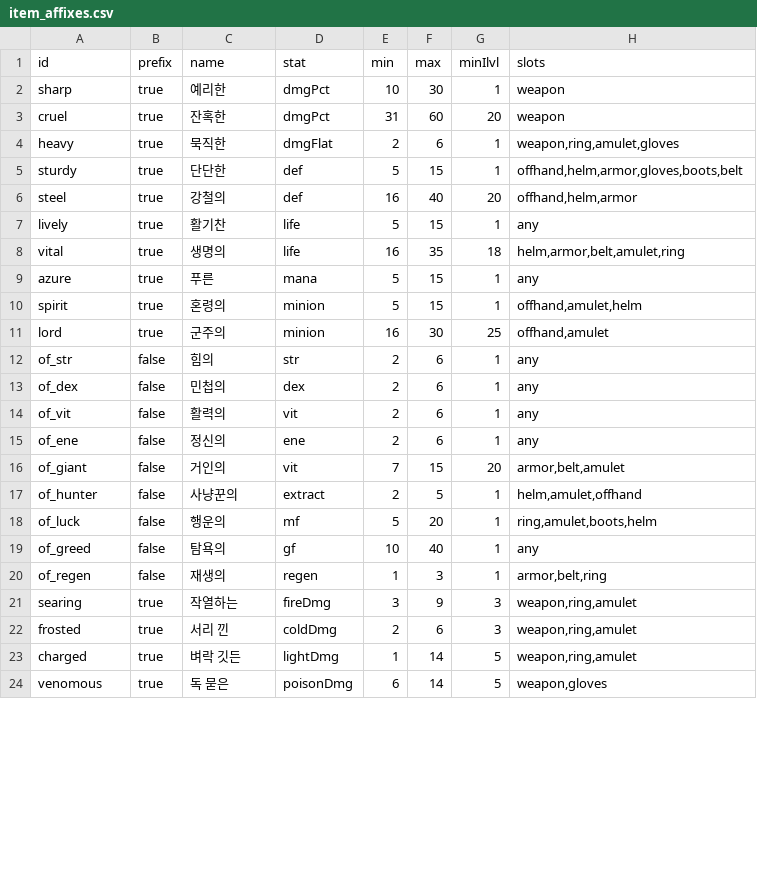
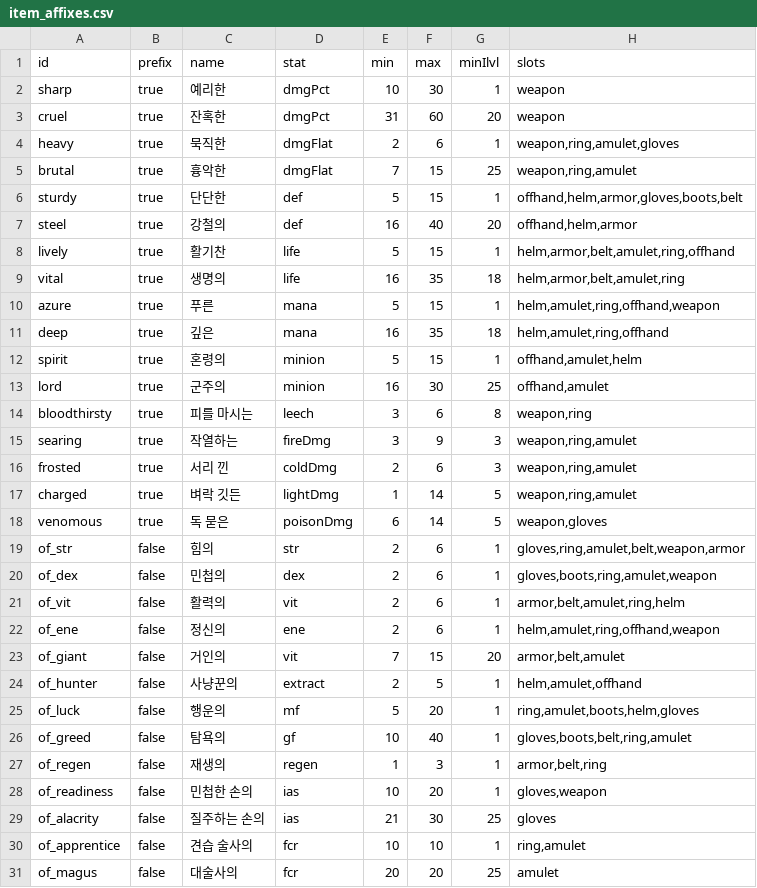
Before and after one commit to mogoshop/catch-and-keep, a CSV file: data/item_affixes.csv, drawn as a sheet; only a part is shown; the diff covers the shown part only.

```diff
--- a/data/item_affixes.csv
+++ b/data/item_affixes.csv
@@ -4,18 +4,12 @@ cruel,true,잔혹한,dmgPct,31,60,20,weapon
 heavy,true,묵직한,dmgFlat,2,6,1,"weapon,ring,amulet,gloves"
+brutal,true,흉악한,dmgFlat,7,15,25,"weapon,ring,amulet"
 sturdy,true,단단한,def,5,15,1,"offhand,helm,armor,gloves,boots,belt"
 steel,true,강철의,def,16,40,20,"offhand,helm,armor"
-lively,true,활기찬,life,5,15,1,any
+lively,true,활기찬,life,5,15,1,"helm,armor,belt,amulet,ring,offhand"
 vital,true,생명의,life,16,35,18,"helm,armor,belt,amulet,ring"
-azure,true,푸른,mana,5,15,1,any
+azure,true,푸른,mana,5,15,1,"helm,amulet,ring,offhand,weapon"
+deep,true,깊은,mana,16,35,18,"helm,amulet,ring,offhand"
 spirit,true,혼령의,minion,5,15,1,"offhand,amulet,helm"
 lord,true,군주의,minion,16,30,25,"offhand,amulet"
-of_str,false,힘의,str,2,6,1,any
-of_dex,false,민첩의,dex,2,6,1,any
-of_vit,false,활력의,vit,2,6,1,any
-of_ene,false,정신의,ene,2,6,1,any
-of_giant,false,거인의,vit,7,15,20,"armor,belt,amulet"
-of_hunter,false,사냥꾼의,extract,2,5,1,"helm,amulet,offhand"
-of_luck,false,행운의,mf,5,20,1,"ring,amulet,boots,helm"
-of_greed,false,탐욕의,gf,10,40,1,any
-of_regen,false,재생의,regen,1,3,1,"armor,belt,ring"
+bloodthirsty,true,피를 마시는,leech,3,6,8,"weapon,ring"
 searing,true,작열하는,fireDmg,3,9,3,"weapon,ring,amulet"
@@ -24 +18,14 @@ charged,true,벼락 깃든,lightDmg,1,14,5,"weapon,ring,amulet"
 venomous,true,독 묻은,poisonDmg,6,14,5,"weapon,gloves"
+of_str,false,힘의,str,2,6,1,"gloves,ring,amulet,belt,weapon,armor"
+of_dex,false,민첩의,dex,2,6,1,"gloves,boots,ring,amulet,weapon"
+of_vit,false,활력의,vit,2,6,1,"armor,belt,amulet,ring,helm"
+of_ene,false,정신의,ene,2,6,1,"helm,amulet,ring,offhand,weapon"
+of_giant,false,거인의,vit,7,15,20,"armor,belt,amulet"
+of_hunter,false,사냥꾼의,extract,2,5,1,"helm,amulet,offhand"
+of_luck,false,행운의,mf,5,20,1,"ring,amulet,boots,helm,gloves"
+of_greed,false,탐욕의,gf,10,40,1,"gloves,boots,belt,ring,amulet"
+of_regen,false,재생의,regen,1,3,1,"armor,belt,ring"
+of_readiness,false,민첩한 손의,ias,10,20,1,"gloves,weapon"
+of_alacrity,false,질주하는 손의,ias,21,30,25,gloves
+of_apprentice,false,견습 술사의,fcr,10,10,1,"ring,amulet"
+of_magus,false,대술사의,fcr,20,20,25,amulet
```
Also changed, not shown: 2 added rows and 4 edited cells elsewhere in this file, data/config.csv, data/stats.csv, 7 other files.
